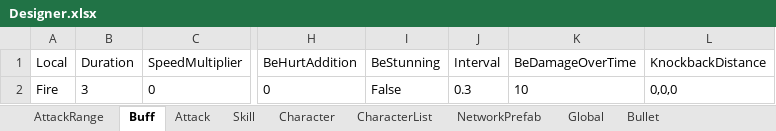
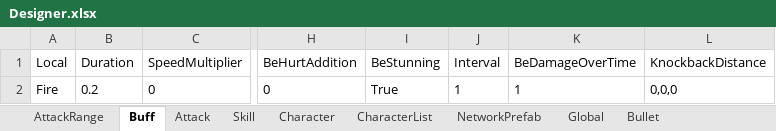
Before and after one commit to qyjbeijing2017/EagleCatchesChicken, an Excel workbook: Assets/Configurations/Designer.xlsx, sheet Buff, drawn as a sheet; only a part is shown, gaps mark what is left out; values as stored, in another font and other column widths than the file's, no borders; the diff names each change by its address in the sheet, - before the commit and + after, or states it on an @@ line.

```diff
--- a/Assets/Configurations/Designer.xlsx (sheet Buff)
+++ b/Assets/Configurations/Designer.xlsx (sheet Buff)
-B2 (Duration): 3
+B2 (Duration): 0.2
-I2 (BeStunning): False
+I2 (BeStunning): True
-J2 (Interval): 0.3
+J2 (Interval): 1
-K2 (BeDamageOverTime): 10
+K2 (BeDamageOverTime): 1
```
Also changed, not shown: sheet Bullet, sheet Attack, sheet Skill, 9 other files.
